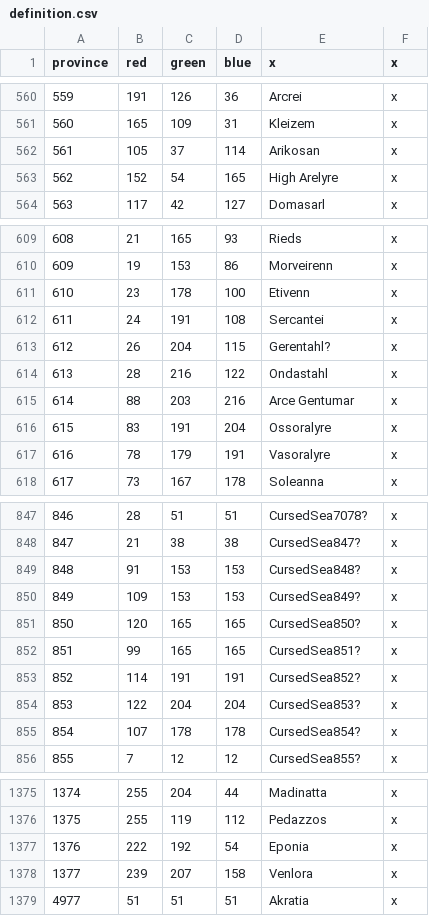
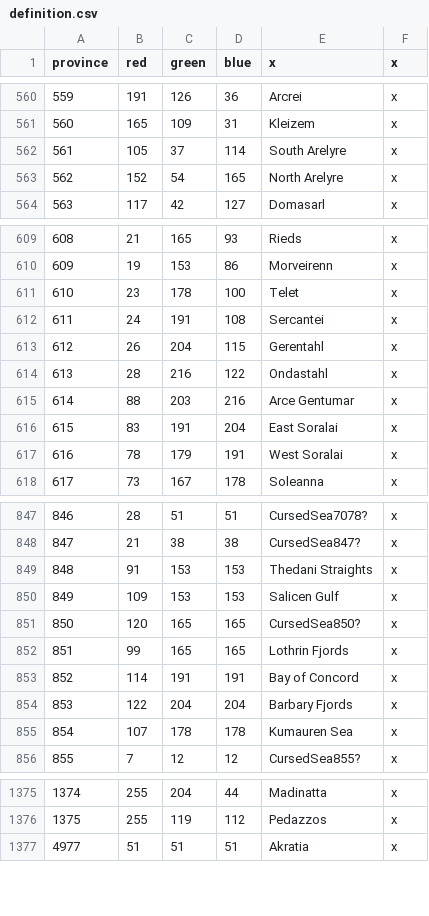
Before and after one commit to Silver-Creative/rathnir, a CSV file: map/definition.csv, drawn as a sheet; only a part is shown, gaps mark what is left out; the diff covers the shown part only.

```diff
--- a/map/definition.csv
+++ b/map/definition.csv
@@ -561,4 +561,4 @@ province;red;green;blue;x;x
 560;165;109;31;Kleizem;x
-561;105;37;114;Arikosan;x
-562;152;54;165;High Arelyre;x
+561;105;37;114;South Arelyre;x
+562;152;54;165;North Arelyre;x
 563;117;42;127;Domasarl;x
@@ -610,9 +610,9 @@ province;red;green;blue;x;x
 609;19;153;86;Morveirenn;x
-610;23;178;100;Etivenn;x
+610;23;178;100;Telet;x
 611;24;191;108;Sercantei;x
-612;26;204;115;Gerentahl?;x
+612;26;204;115;Gerentahl;x
 613;28;216;122;Ondastahl;x
 614;88;203;216;Arce Gentumar;x
-615;83;191;204;Ossoralyre;x
-616;78;179;191;Vasoralyre;x
+615;83;191;204;East Soralai;x
+616;78;179;191;West Soralai;x
 617;73;167;178;Soleanna;x
@@ -848,9 +848,9 @@ province;red;green;blue;x;x
 847;21;38;38;CursedSea847?;x
-848;91;153;153;CursedSea848?;x
-849;109;153;153;CursedSea849?;x
+848;91;153;153;Thedani Straights;x
+849;109;153;153;Salicen Gulf;x
 850;120;165;165;CursedSea850?;x
-851;99;165;165;CursedSea851?;x
-852;114;191;191;CursedSea852?;x
-853;122;204;204;CursedSea853?;x
-854;107;178;178;CursedSea854?;x
+851;99;165;165;Lothrin Fjords;x
+852;114;191;191;Bay of Concord;x
+853;122;204;204;Barbary Fjords;x
+854;107;178;178;Kumauren Sea;x
 855;7;12;12;CursedSea855?;x
@@ -1376,4 +1376,2 @@ province;red;green;blue;x;x
 1375;255;119;112;Pedazzos;x
-1376;222;192;54;Eponia;x
-1377;239;207;158;Venlora;x
 4977;51;51;51;Akratia;x
```
Also changed, not shown: 4 edited cells elsewhere in this file, 2 other files.
